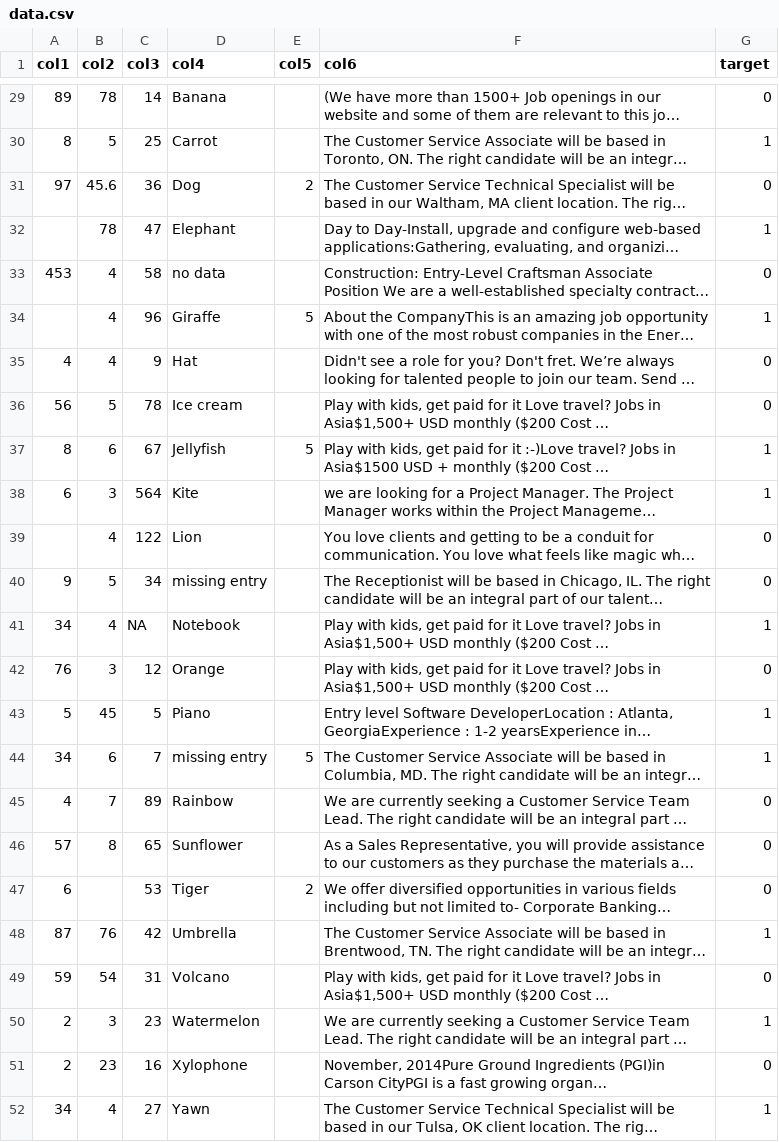
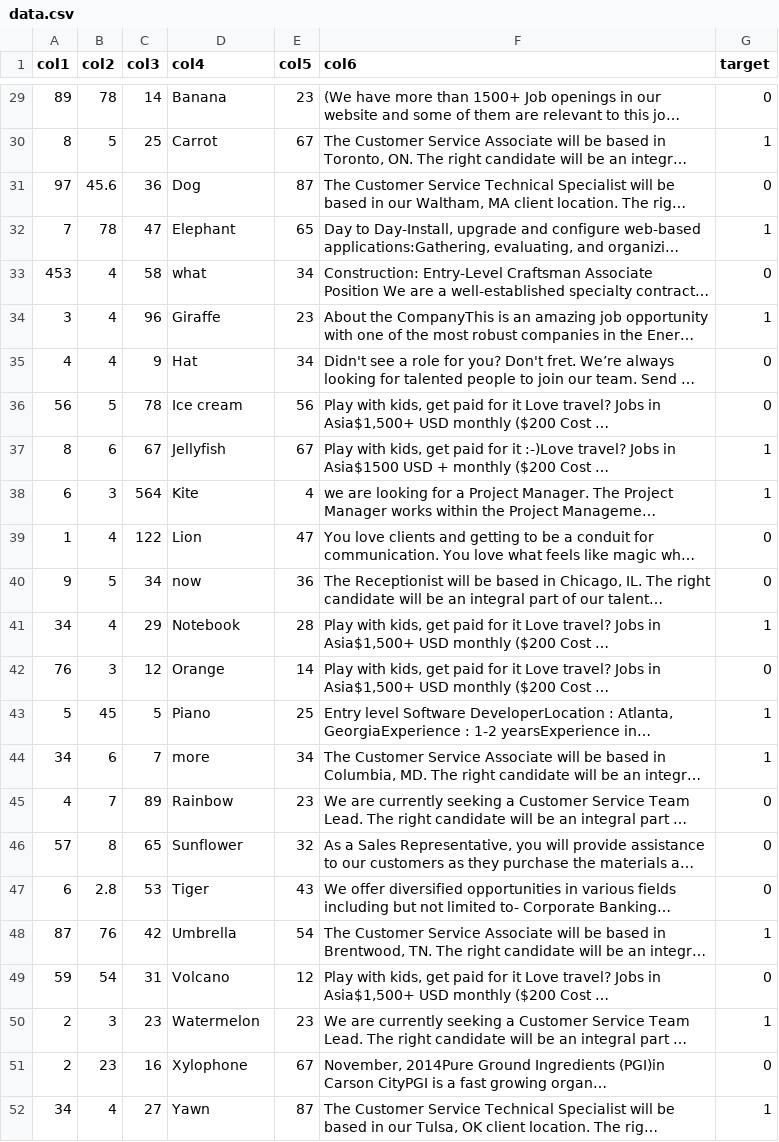
Before and after one commit to Jesse-Anders/Agentic_ML_Engineer, a CSV file: data_inputs/data.csv, drawn as a sheet; only a part is shown, gaps mark what is left out; long unchanged cells end in …; the diff covers the shown part only; the diff names each change by its address in the sheet, - before the commit and + after, or states it on an @@ line.

```diff
--- a/data_inputs/data.csv
+++ b/data_inputs/data.csv
-E29 (col5): (empty)
+E29 (col5): 23
-E30 (col5): (empty)
+E30 (col5): 67
-E31 (col5): 2
+E31 (col5): 87
-A32 (col1): (empty)
+A32 (col1): 7
-E32 (col5): (empty)
+E32 (col5): 65
-D33 (col4): no data
+D33 (col4): what
-E33 (col5): (empty)
+E33 (col5): 34
-A34 (col1): (empty)
+A34 (col1): 3
-E34 (col5): 5
+E34 (col5): 23
-E35 (col5): (empty)
+E35 (col5): 34
-E36 (col5): (empty)
+E36 (col5): 56
-E37 (col5): 5
+E37 (col5): 67
-E38 (col5): (empty)
+E38 (col5): 4
-A39 (col1): (empty)
+A39 (col1): 1
-E39 (col5): (empty)
+E39 (col5): 47
-D40 (col4): missing entry
+D40 (col4): now
-E40 (col5): (empty)
+E40 (col5): 36
-C41 (col3): NA
+C41 (col3): 29
-E41 (col5): (empty)
+E41 (col5): 28
-E42 (col5): (empty)
+E42 (col5): 14
-E43 (col5): (empty)
+E43 (col5): 25
-D44 (col4): missing entry
+D44 (col4): more
-E44 (col5): 5
+E44 (col5): 34
-E45 (col5): (empty)
+E45 (col5): 23
-E46 (col5): (empty)
+E46 (col5): 32
-B47 (col2): (empty)
+B47 (col2): 2.8
-E47 (col5): 2
+E47 (col5): 43
-E48 (col5): (empty)
+E48 (col5): 54
-E49 (col5): (empty)
+E49 (col5): 12
-E50 (col5): (empty)
+E50 (col5): 23
-E51 (col5): (empty)
+E51 (col5): 67
-E52 (col5): (empty)
+E52 (col5): 87
```
Also changed, not shown: 68 edited cells elsewhere in this file, 8 other files.
